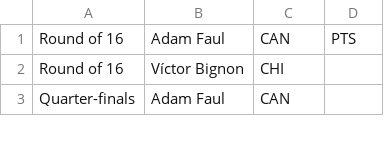
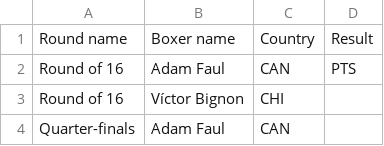
Before and after one commit to Testudinate/Python, a CSV file: Arkadium/result.csv, drawn as a sheet; only a part is shown.

Commit message:
Add files via upload

```diff
--- a/Arkadium/result.csv
+++ b/Arkadium/result.csv
@@ -1 +1,2 @@
+Round name;Boxer name;Country;Result
 Round of 16; Adam Faul ;CAN;PTS
```
